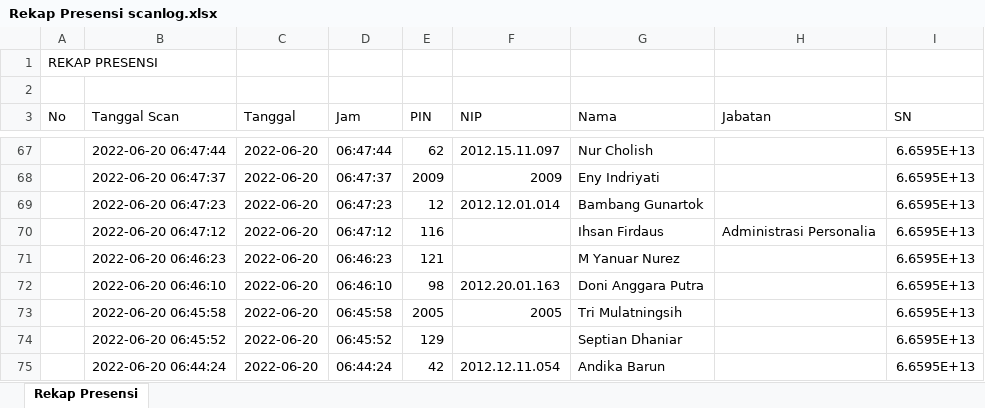
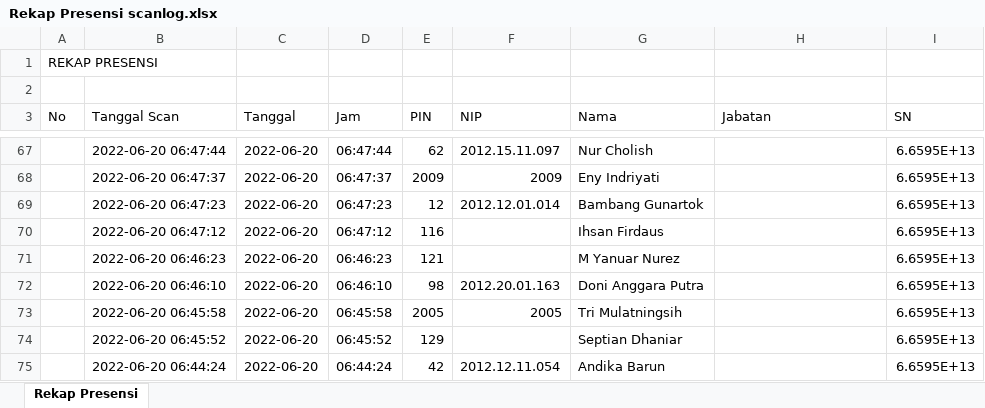
Before and after one commit to FadelNurAkhmad/Simpeg_PT_Gramasurya, an Excel workbook: assets/excel/Rekap Presensi scanlog.xlsx, sheet Rekap Presensi, drawn as a sheet; only a part is shown, gaps mark what is left out; values as stored, in another font and other column widths than the file's, no borders; the diff names each change by its address in the sheet, - before the commit and + after, or states it on an @@ line.

Commit message:
export scanlog

```diff
--- a/assets/excel/Rekap Presensi scanlog.xlsx (sheet Rekap Presensi)
+++ b/assets/excel/Rekap Presensi scanlog.xlsx (sheet Rekap Presensi)
-H70 (Jabatan): Administrasi Personalia
+H70 (Jabatan): (empty)
```
Also changed, not shown: assets/excel/Rekap Presensi harian.xlsx, 3 other files.
